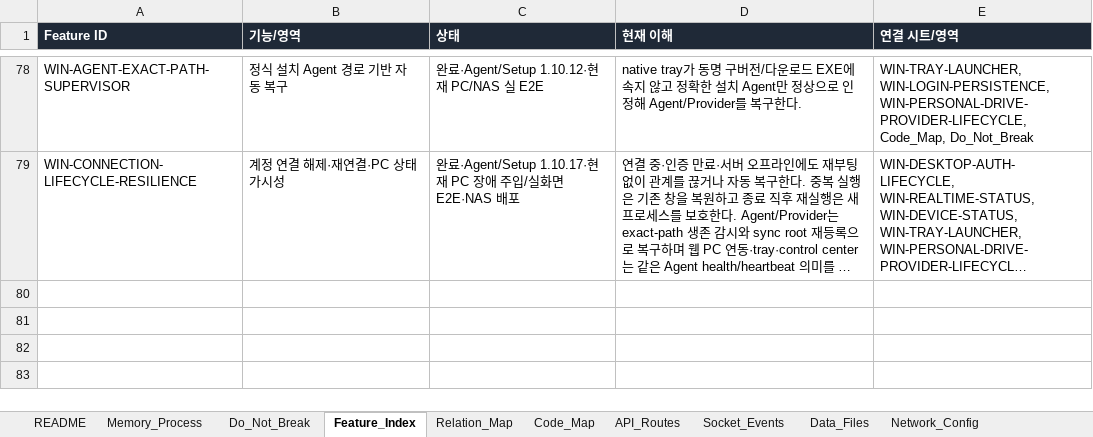
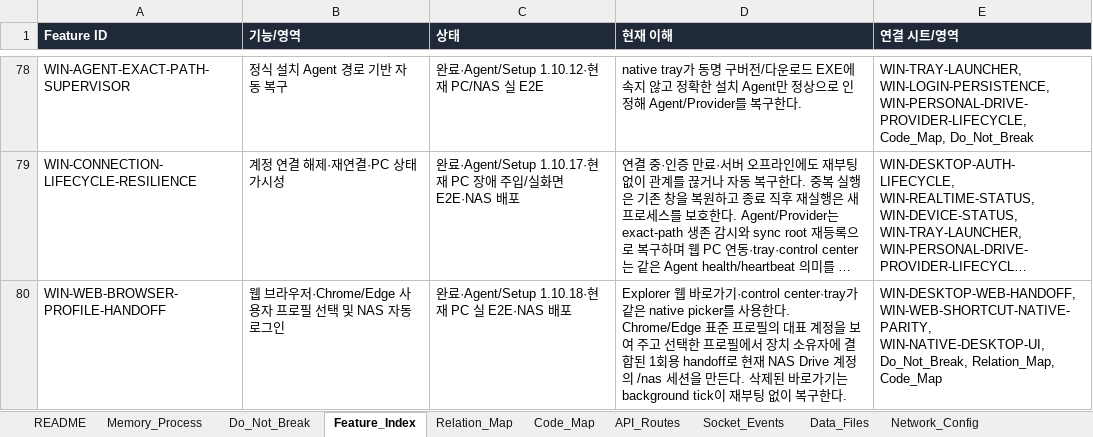
Before and after one commit to CLim020924/NAS_dev, an Excel workbook: docs/NAS_PROJECT_LOG.xlsx, sheet Feature_Index, drawn as a sheet; only a part is shown, gaps mark what is left out; long unchanged cells end in …; values as stored, in another font and other column widths than the file's, no borders; the diff names each change by its address in the sheet, - before the commit and + after, or states it on an @@ line.

Commit message:
feat: select browser profile for NAS web handoff

```diff
--- a/docs/NAS_PROJECT_LOG.xlsx (sheet Feature_Index)
+++ b/docs/NAS_PROJECT_LOG.xlsx (sheet Feature_Index)
+row 80: WIN-WEB-BROWSER-PROFILE-HANDOFF | 웹 브라우저·Chrome/Edge 사용자 프로필 선택 및 NAS 자동 로그인 | 완료·Agent/Setup 1.10.18·현재 PC 실 E2E·NAS 배포 | Explorer 웹 바로가기·control center·tray가 같은 native picker를 사용한다. Chrome/Edge 표준 프로필의 대표 계정을 보여 주고 선택한 프로필에서 장치 소유자에 결합된 1회용 handoff로 현재 NAS Drive 계정의 /nas 세션을 만든다. 삭제된 바로가기는 background tick이 재부팅 없이 복구한다. | WIN-DESKTOP-WEB-HANDOFF, WIN-WEB-SHORTCUT-NATIVE-PARITY, WIN-NATIVE-DESKTOP-UI, Do_Not_Break, Relation_Map, Code_Map
```
Also changed, not shown: sheet Patch_Log, sheet Relation_Map, sheet Do_Not_Break, sheet Code_Map, sheet Request_Archive, 11 other files.
